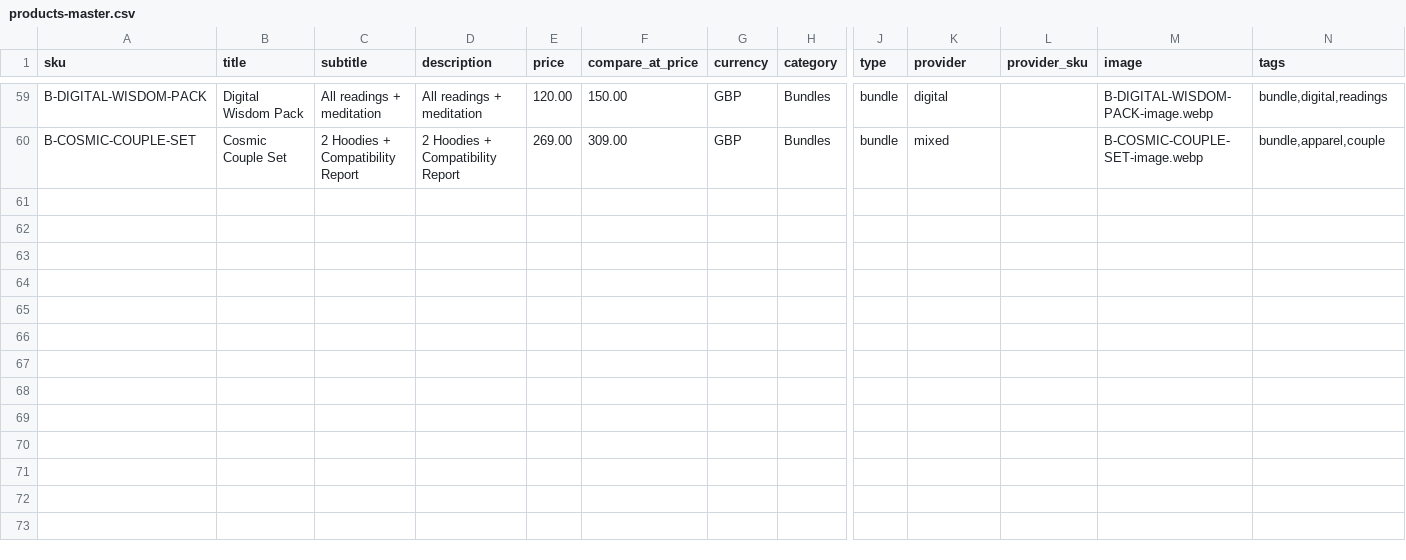
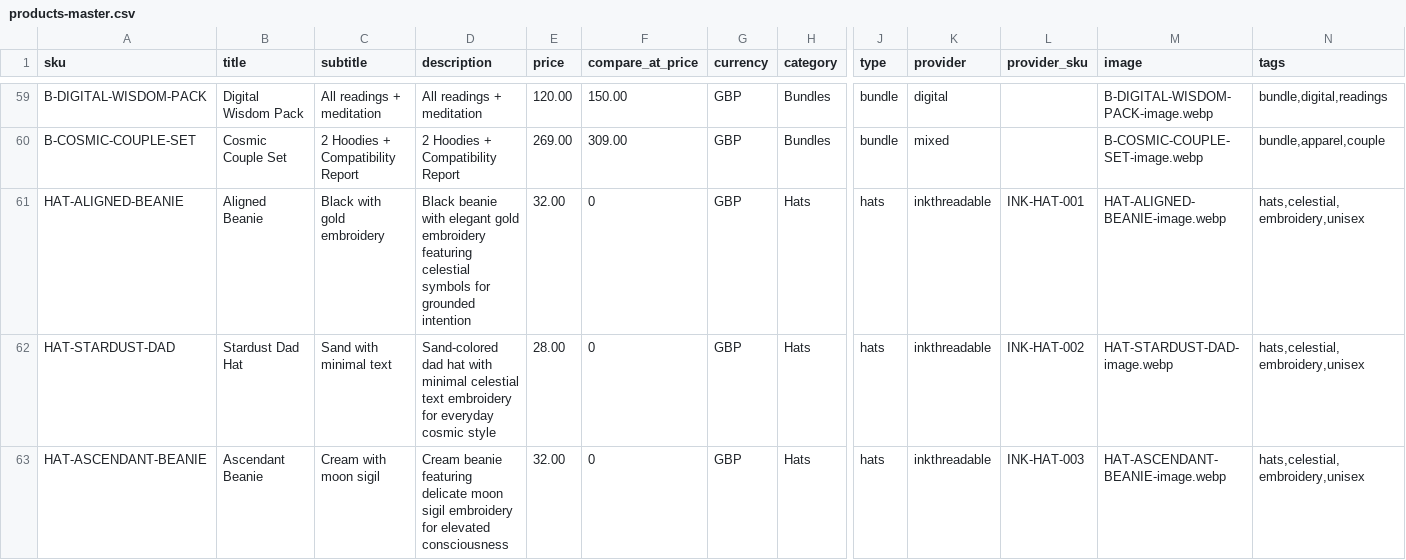
Before and after one commit to Lyrion1/lyrion-co-uk, a CSV file: data/products-master.csv, drawn as a sheet; only a part is shown, gaps mark what is left out; rows hold the shown columns only; the diff covers the shown part only; the diff names each change by its address in the sheet, - before the commit and + after, or states it on an @@ line.

```diff
--- a/data/products-master.csv
+++ b/data/products-master.csv
+row 61: HAT-ALIGNED-BEANIE | Aligned Beanie | Black with gold embroidery | Black beanie with elegant gold embroidery featuring celestial symbols for grounded intention | 32.00 | 0 | GBP | Hats | hats | inkthreadable | INK-HAT-001 | HAT-ALIGNED-BEANIE-image.webp | hats,celestial,embroidery,unisex
+row 62: HAT-STARDUST-DAD | Stardust Dad Hat | Sand with minimal text | Sand-colored dad hat with minimal celestial text embroidery for everyday cosmic style | 28.00 | 0 | GBP | Hats | hats | inkthreadable | INK-HAT-002 | HAT-STARDUST-DAD-image.webp | hats,celestial,embroidery,unisex
+row 63: HAT-ASCENDANT-BEANIE | Ascendant Beanie | Cream with moon sigil | Cream beanie featuring delicate moon sigil embroidery for elevated consciousness | 32.00 | 0 | GBP | Hats | hats | inkthreadable | INK-HAT-003 | HAT-ASCENDANT-BEANIE-image.webp | hats,celestial,embroidery,unisex
```
Also changed, not shown: 8 added rows elsewhere in this file, 8 other files.
